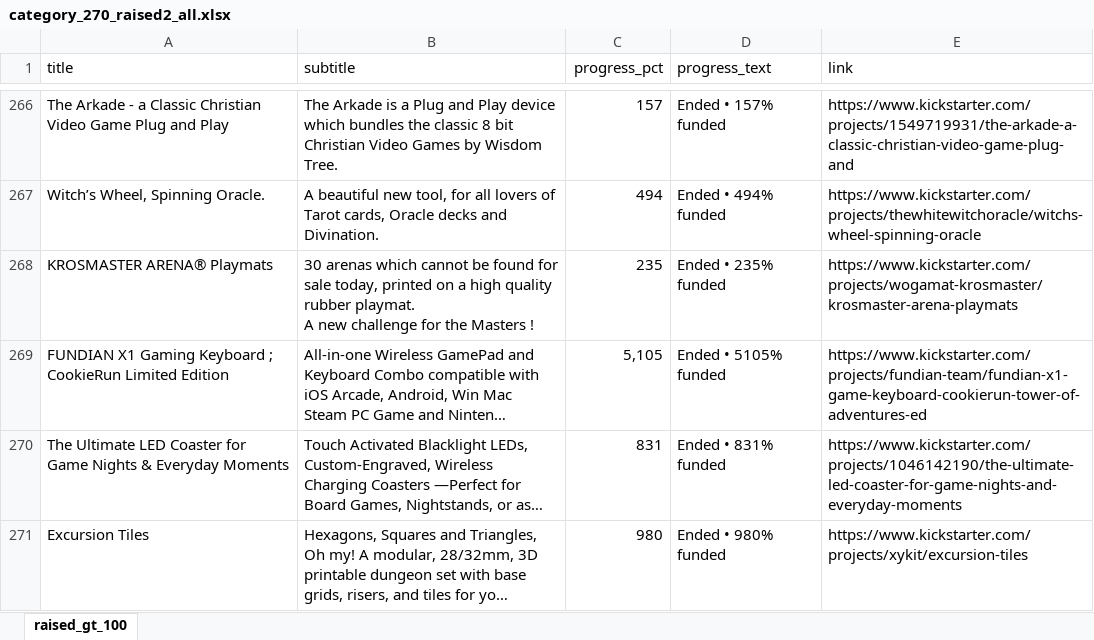
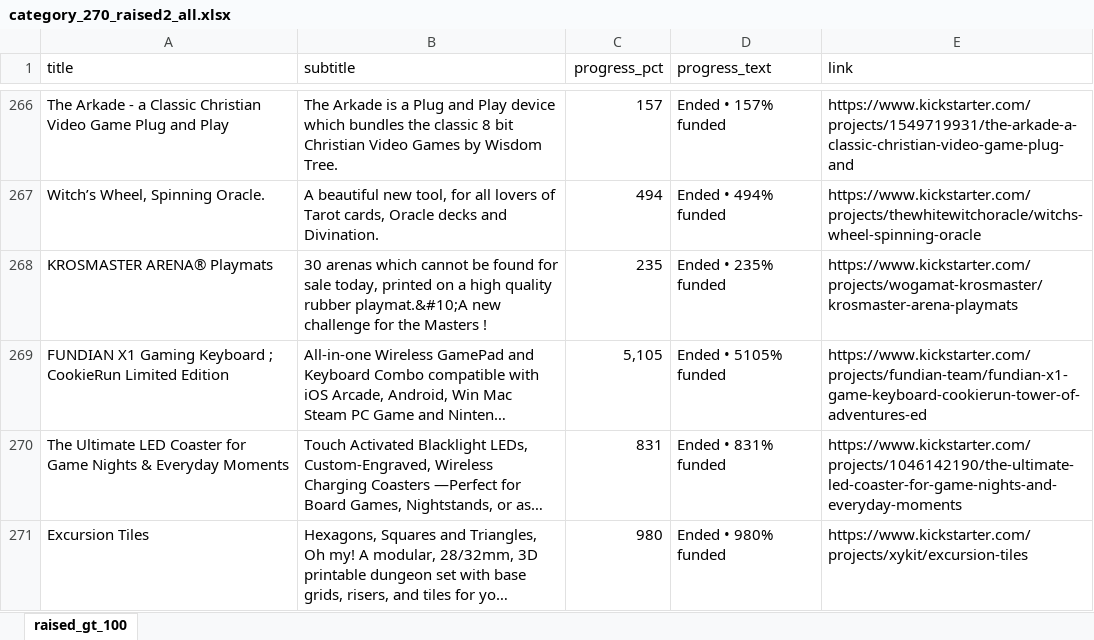
Before and after one commit to xiaolinbenben/graber, an Excel workbook: kickstarter.com/output/category_270_raised2_all.xlsx, sheet raised_gt_100, drawn as a sheet; only a part is shown, gaps mark what is left out; long unchanged cells end in …; values as stored, in another font and other column widths than the file's, no borders; ↵ is a line break in a cell; the diff covers the shown part only; the diff names each change by its address in the sheet, - before the commit and + after, or states it on an @@ line.

Commit message:
Update category_270_raised2_all.xlsx

```diff
--- a/kickstarter.com/output/category_270_raised2_all.xlsx (sheet raised_gt_100)
+++ b/kickstarter.com/output/category_270_raised2_all.xlsx (sheet raised_gt_100)
-B268 (subtitle): …quality rubber playmat. ↵ A new challenge…
+B268 (subtitle): …quality rubber playmat.&#10;A new challenge…
```
Also changed, not shown: 13 edited cells elsewhere in this sheet.
